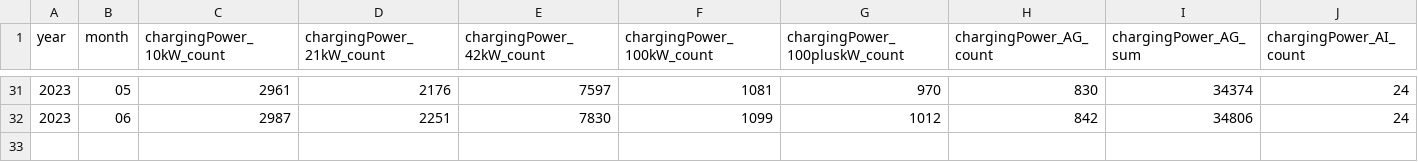
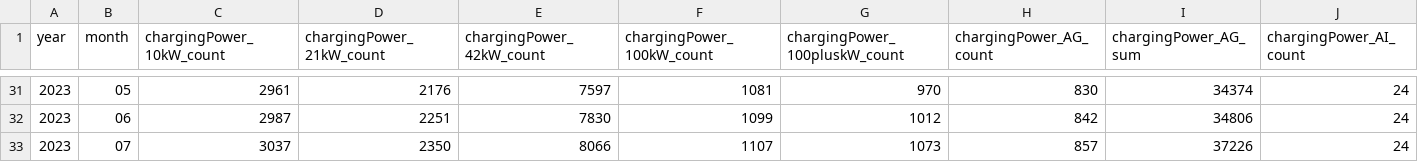
Before and after one commit to mikch06/deads1_project, a CSV file: data/bronze/b_ich_tanke_strom_monthly.csv, drawn as a sheet; only a part is shown, gaps mark what is left out; rows hold the shown columns only; the diff names each change by its address in the sheet, - before the commit and + after, or states it on an @@ line.

Commit message:
data update

```diff
--- a/data/bronze/b_ich_tanke_strom_monthly.csv
+++ b/data/bronze/b_ich_tanke_strom_monthly.csv
+row 33: 2023 | 07 | 3037 | 2350 | 8066 | 1107 | 1073 | 857 | 37226 | 24
```
Also changed, not shown: data/gold/g_ich_tanke_strom_monthly.csv, data/gold/g_ich_tanke_strom_monthly_locations_CH.csv, 9 other files.
